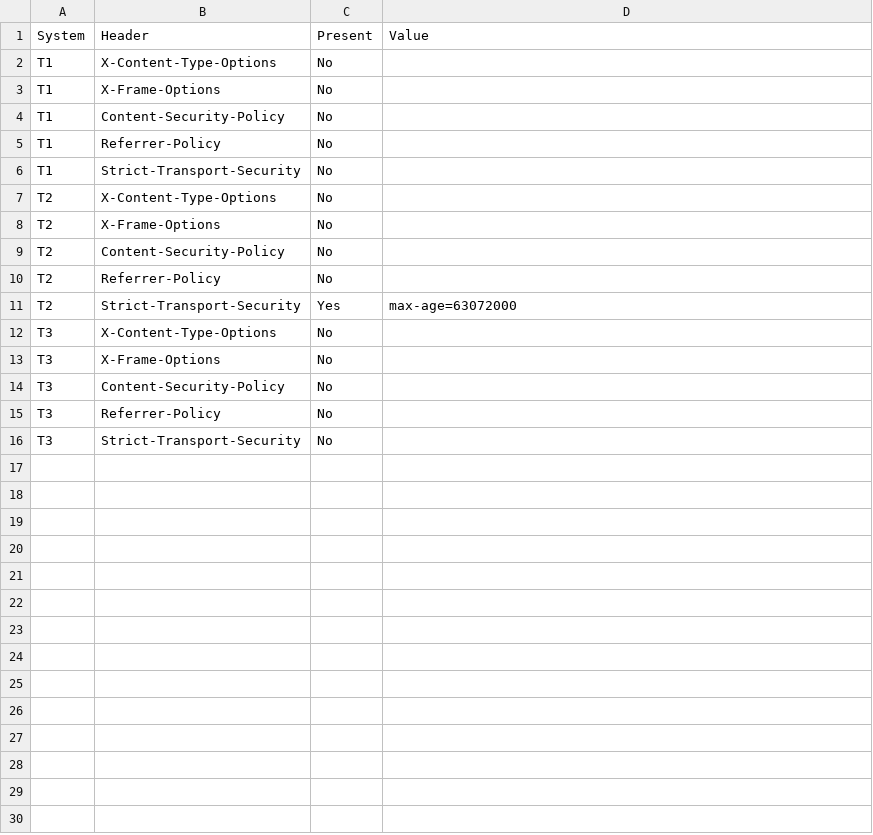
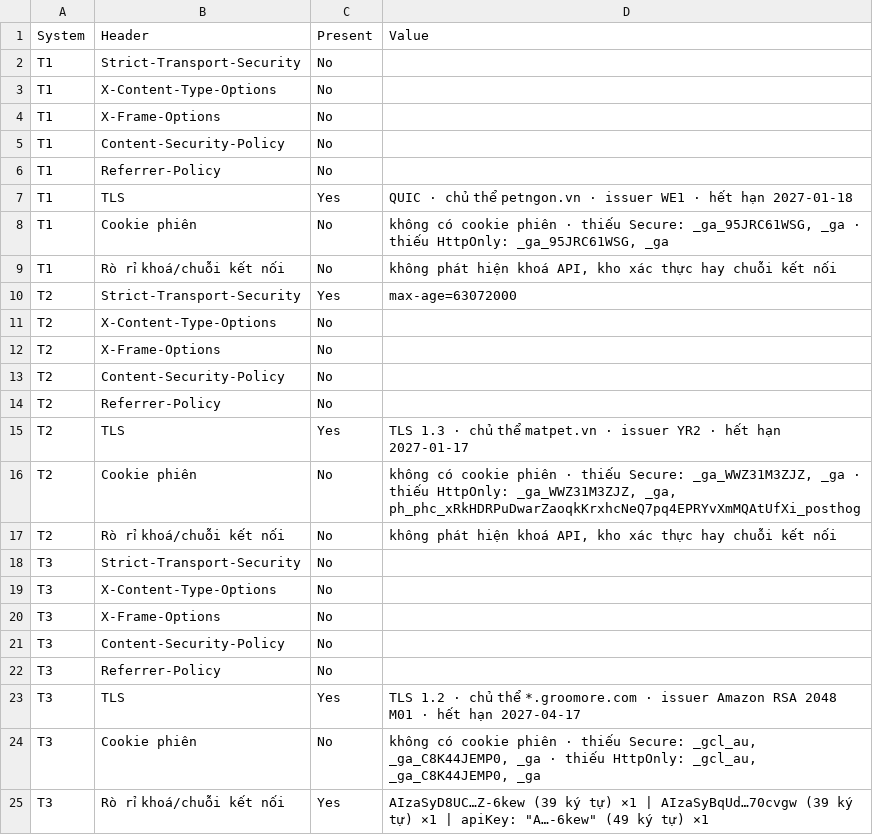
Before and after one commit to ManhTran-ai/Pet-Spa-KTPM, a CSV file: reports/raw/security-summary.csv, drawn as a sheet.

Commit message:
feat(test): hoan tat kiem thu bao mat NFR-02 va vong doi defect (Phase 6)
- 12/12 ca NFR-02 co ket qua (them 6 ca tu dong hoa trong security-checks.spec.ts)
- viet scripts/security-scan.mjs (npm run security:scan) tu dong hoa bang chung
  bao mat → reports/raw/security-summary.csv mo rong 15 → 24 dong
  (15 header + 3 TLS + 3 cookie + 3 roi khoa) cho ca 3 site
- ket qua: thieu 14/15 header bao mat (chi T2 co HSTS) · TLS dat 3/3
  · 0 site co cookie phien · T3 lo 2 API key (Google Maps + Firebase)
  → cap nhat DEF-027 (2 khoa thay vi 1)
- sua cong thuc EC-6 do du 4 nhom kiem tra (truoc do dem nham dong TLS/cookie
  la 'thieu header')
- sua cong thuc EC-4 do theo tung he thong (truoc chi kiem tong so ca Pass)
- giu trang thai Open cho 8 defect DEF-002..005/DEF-009..012 theo quy tac
  vong doi loi (usecase-workflow.md §5.2) — khong chuyen Deferred/Closed
- gate: reports/gates/day-12.md

```diff
--- a/reports/raw/security-summary.csv
+++ b/reports/raw/security-summary.csv
@@ -1,2 +1,3 @@
 System,Header,Present,Value
+T1,Strict-Transport-Security,No,
 T1,X-Content-Type-Options,No,
@@ -5,3 +6,6 @@ T1,Content-Security-Policy,No,
 T1,Referrer-Policy,No,
-T1,Strict-Transport-Security,No,
+T1,TLS,Yes,QUIC · chủ thể petngon.vn · issuer WE1 · hết hạn 2027-01-18
+T1,Cookie phiên,No,"không có cookie phiên · thiếu Secure: _ga_95JRC61WSG, _ga · thiếu HttpOnly: _ga_95JRC61WSG, _ga"
+T1,Rò rỉ khoá/chuỗi kết nối,No,"không phát hiện khoá API, kho xác thực hay chuỗi kết nối"
+T2,Strict-Transport-Security,Yes,max-age=63072000
 T2,X-Content-Type-Options,No,
@@ -10,3 +14,6 @@ T2,Content-Security-Policy,No,
 T2,Referrer-Policy,No,
-T2,Strict-Transport-Security,Yes,max-age=63072000
+T2,TLS,Yes,TLS 1.3 · chủ thể matpet.vn · issuer YR2 · hết hạn 2027-01-17
+T2,Cookie phiên,No,"không có cookie phiên · thiếu Secure: _ga_WWZ31M3ZJZ, _ga · thiếu HttpOnly: _ga_WWZ31M3ZJZ, _ga, ph_phc_xRkHDRPuDwarZaoqkKrxhcNeQ7pq4EPRYvXmMQAtUfXi_posthog"
+T2,Rò rỉ khoá/chuỗi kết nối,No,"không phát hiện khoá API, kho xác thực hay chuỗi kết nối"
+T3,Strict-Transport-Security,No,
 T3,X-Content-Type-Options,No,
@@ -15,2 +22,4 @@ T3,Content-Security-Policy,No,
 T3,Referrer-Policy,No,
-T3,Strict-Transport-Security,No,
+T3,TLS,Yes,TLS 1.2 · chủ thể *.groomore.com · issuer Amazon RSA 2048 M01 · hết hạn 2027-04-17
+T3,Cookie phiên,No,"không có cookie phiên · thiếu Secure: _gcl_au, _ga_C8K44JEMP0, _ga · thiếu HttpOnly: _gcl_au, _ga_C8K44JEMP0, _ga"
+T3,Rò rỉ khoá/chuỗi kết nối,Yes,"AIzaSyD8UC…Z-6kew (39 ký tự) ×1 | AIzaSyBqUd…70cvgw (39 ký tự) ×1 | apiKey: ""A…-6kew"" (49 ký tự) ×1"
```
Also changed, not shown: docs/defects/defects.csv, 6 other files.
